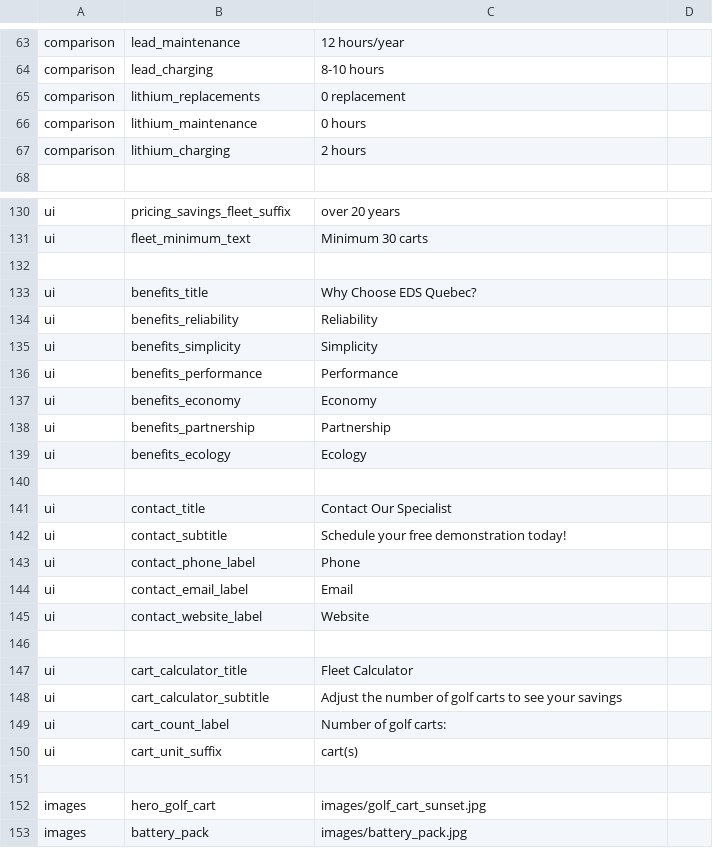
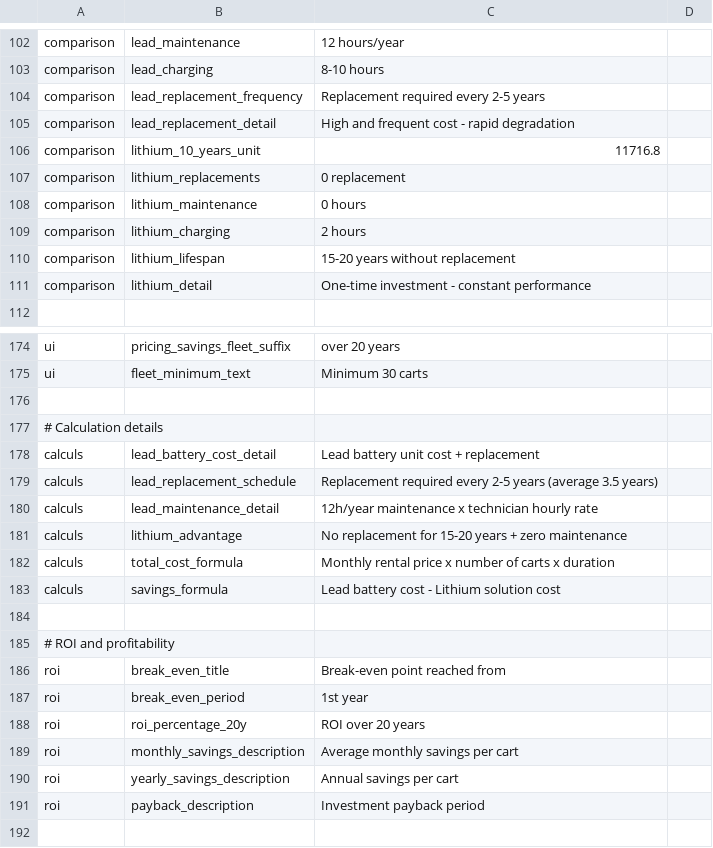
Before and after one commit to VraiBrujah/GeeknDragon, a CSV file: presentation_Golf/data_en.csv, drawn as a sheet; only a part is shown, gaps mark what is left out; the shorter side is filled out with more unchanged rows; the diff covers the shown part only.

```diff
--- a/presentation_Golf/data_en.csv
+++ b/presentation_Golf/data_en.csv
@@ -64,2 +103,5 @@ comparison,lead_maintenance,12 hours/year
 comparison,lead_charging,8-10 hours
+comparison,lead_replacement_frequency,Replacement required every 2-5 years
+comparison,lead_replacement_detail,High and frequent cost - rapid degradation
+comparison,lithium_10_years_unit,11716.8
 comparison,lithium_replacements,0 replacement
@@ -67,2 +109,4 @@ comparison,lithium_maintenance,0 hours
 comparison,lithium_charging,2 hours
+comparison,lithium_lifespan,15-20 years without replacement
+comparison,lithium_detail,One-time investment - constant performance
 
@@ -131,2 +175,18 @@ ui,pricing_savings_fleet_suffix,over 20 years
 ui,fleet_minimum_text,Minimum 30 carts
+
+# Calculation details
+calculs,lead_battery_cost_detail,Lead battery unit cost + replacement
+calculs,lead_replacement_schedule,Replacement required every 2-5 years (average 3.5 years)
+calculs,lead_maintenance_detail,12h/year maintenance x technician hourly rate
+calculs,lithium_advantage,No replacement for 15-20 years + zero maintenance
+calculs,total_cost_formula,Monthly rental price x number of carts x duration
+calculs,savings_formula,Lead battery cost - Lithium solution cost
+
+# ROI and profitability
+roi,break_even_title,Break-even point reached from
+roi,break_even_period,1st year
+roi,roi_percentage_20y,ROI over 20 years
+roi,monthly_savings_description,Average monthly savings per cart
+roi,yearly_savings_description,Annual savings per cart
+roi,payback_description,Investment payback period
 
```
Also changed, not shown: 39 added rows and 17 edited cells elsewhere in this file, presentation_Golf/data.csv, 1 other file.
